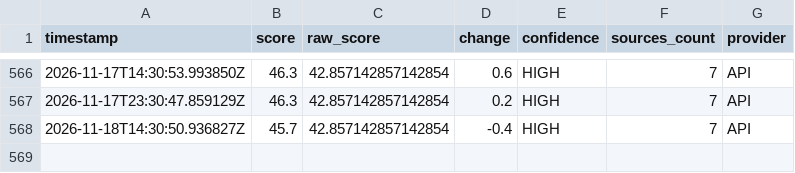
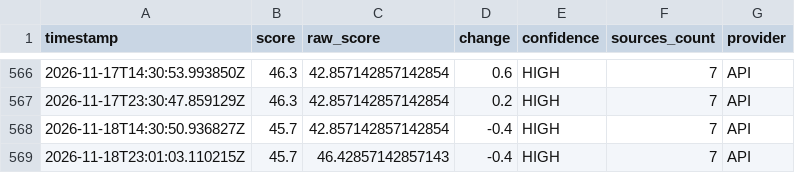
Before and after one commit to ftone-index/ftn-history, a CSV file: ftn_log.csv, drawn as a sheet; only a part is shown, gaps mark what is left out; the diff names each change by its address in the sheet, - before the commit and + after, or states it on an @@ line.

```diff
--- a/ftn_log.csv
+++ b/ftn_log.csv
+row 569: 2026-11-18T23:01:03.110215Z | 45.7 | 46.42857142857143 | -0.4 | HIGH | 7 | API
```
